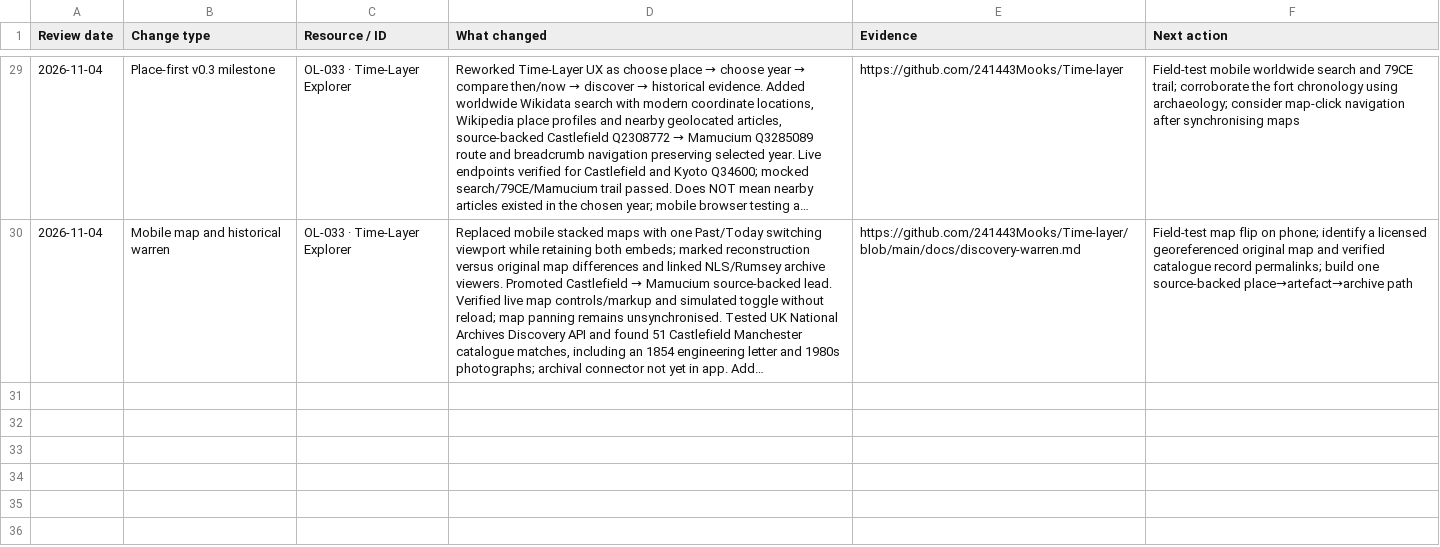
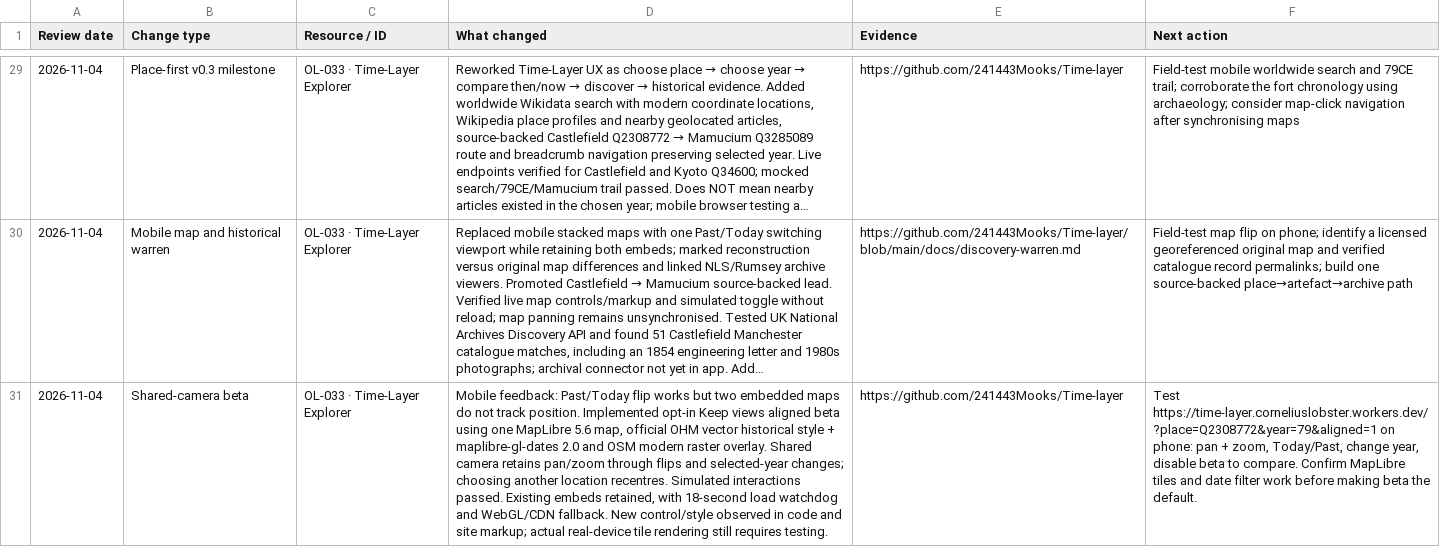
Before and after one commit to 241443Mooks/Open-license-radar, a CSV file: data/review-log.csv, drawn as a sheet; only a part is shown, gaps mark what is left out; long unchanged cells end in …; the diff names each change by its address in the sheet, - before the commit and + after, or states it on an @@ line.

Commit message:
Log synchronized map beta test and reversible fallback for Time-Layer

```diff
--- a/data/review-log.csv
+++ b/data/review-log.csv
+row 31: 2026-11-04 | Shared-camera beta | OL-033 · Time-Layer Explorer | Mobile feedback: Past/Today flip works but two embedded maps do not track position. Implemented opt-in Keep views aligned beta using one MapLibre 5.6 map, official OHM vector historical style + maplibre-gl-dates 2.0 and OSM modern raster overlay. Shared camera retains pan/zoom through flips and selected-year changes; choosing another location recentres. Simulated interactions passed. Existing embeds retained, with 18-second load watchdog and WebGL/CDN fallback. New control/style observed in code and site markup; actual real-device tile rendering still requires testing. | https://github.com/241443Mooks/Time-layer | Test https://time-layer.corneliuslobster.workers.dev/?place=Q2308772&year=79&aligned=1 on phone: pan + zoom, Today/Past, change year, disable beta to compare. Confirm MapLibre tiles and date filter work before making beta the default.
```
